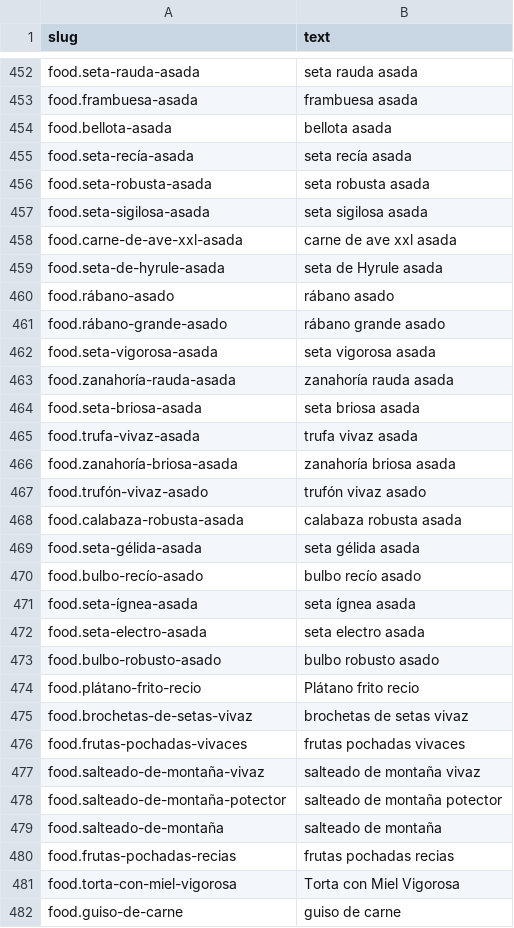
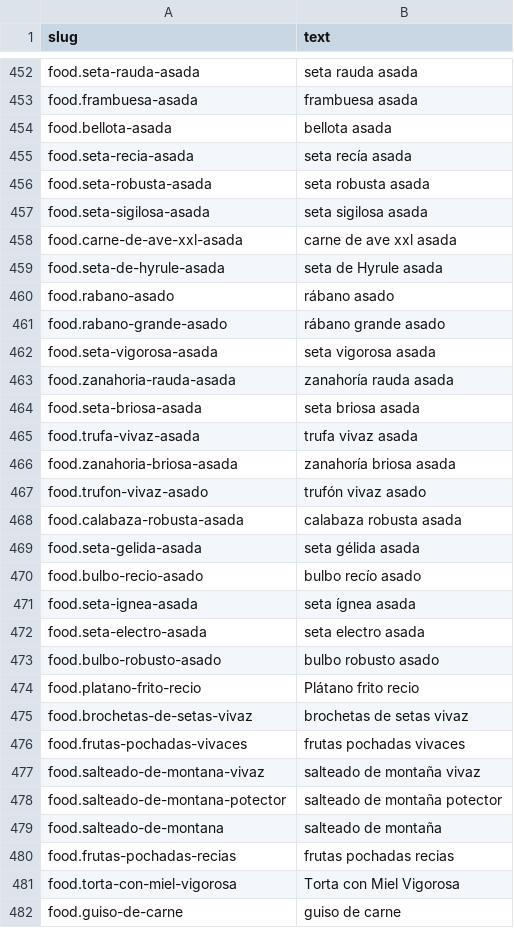
Before and after one commit to pepocivs/rotw-front, a CSV file: locales/backend_en.csv, drawn as a sheet; only a part is shown, gaps mark what is left out; the diff covers the shown part only.

Commit message:
fix: remove some acutes from slug on backendLocales

```diff
--- a/locales/backend_en.csv
+++ b/locales/backend_en.csv
@@ -454,3 +454,3 @@ food.frambuesa-asada;frambuesa asada
 food.bellota-asada;bellota asada
-food.seta-recía-asada;seta recía asada
+food.seta-recia-asada;seta recía asada
 food.seta-robusta-asada;seta robusta asada
@@ -459,22 +459,22 @@ food.carne-de-ave-xxl-asada;carne de ave xxl asada
 food.seta-de-hyrule-asada;seta de Hyrule asada
-food.rábano-asado;rábano asado
-food.rábano-grande-asado;rábano grande asado
+food.rabano-asado;rábano asado
+food.rabano-grande-asado;rábano grande asado
 food.seta-vigorosa-asada;seta vigorosa asada
-food.zanahoría-rauda-asada;zanahoría rauda asada
+food.zanahoria-rauda-asada;zanahoría rauda asada
 food.seta-briosa-asada;seta briosa asada
 food.trufa-vivaz-asada;trufa vivaz asada
-food.zanahoría-briosa-asada;zanahoría briosa asada
-food.trufón-vivaz-asado;trufón vivaz asado
+food.zanahoria-briosa-asada;zanahoría briosa asada
+food.trufon-vivaz-asado;trufón vivaz asado
 food.calabaza-robusta-asada;calabaza robusta asada
-food.seta-gélida-asada;seta gélida asada
-food.bulbo-recío-asado;bulbo recío asado
-food.seta-ígnea-asada;seta ígnea asada
+food.seta-gelida-asada;seta gélida asada
+food.bulbo-recio-asado;bulbo recío asado
+food.seta-ignea-asada;seta ígnea asada
 food.seta-electro-asada;seta electro asada
 food.bulbo-robusto-asado;bulbo robusto asado
-food.plátano-frito-recio;Plátano frito recio
+food.platano-frito-recio;Plátano frito recio
 food.brochetas-de-setas-vivaz;brochetas de setas vivaz
 food.frutas-pochadas-vivaces;frutas pochadas vivaces
-food.salteado-de-montaña-vivaz;salteado de montaña vivaz
-food.salteado-de-montaña-potector;salteado de montaña potector
-food.salteado-de-montaña;salteado de montaña
+food.salteado-de-montana-vivaz;salteado de montaña vivaz
+food.salteado-de-montana-potector;salteado de montaña potector
+food.salteado-de-montana;salteado de montaña
 food.frutas-pochadas-recias;frutas pochadas recias
```
Also changed, not shown: 87 edited cells elsewhere in this file, locales/backend_es.csv.
